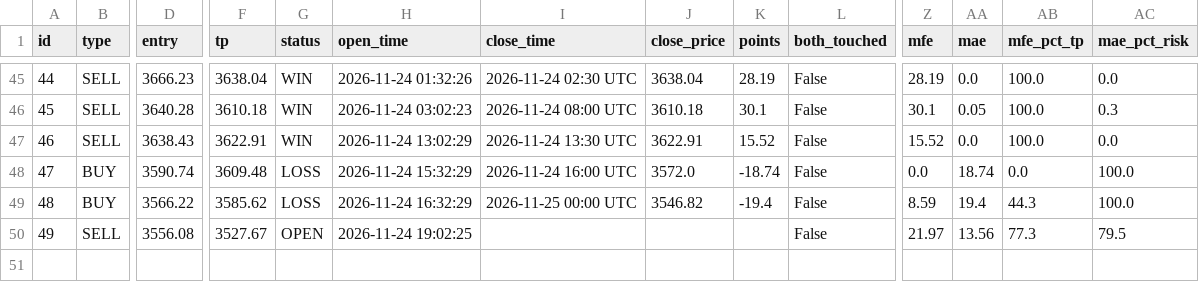
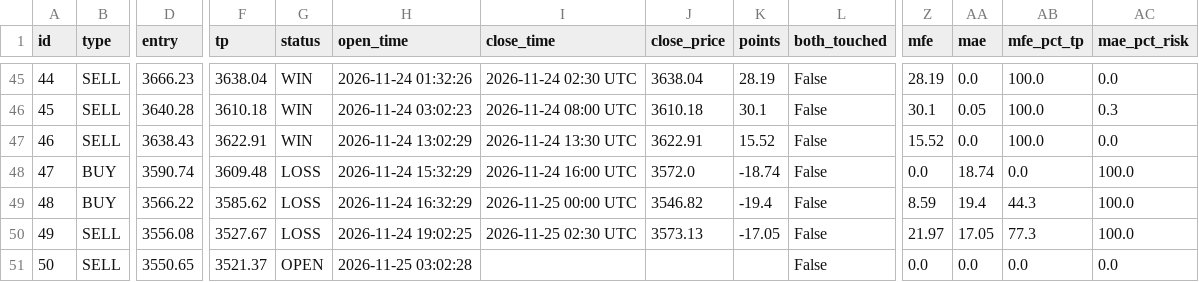
Before and after one commit to anouarbenmohamed-ui/gold-shadow, a CSV file: shadow_data/shadow_v32_trades.csv, drawn as a sheet; only a part is shown, gaps mark what is left out; rows hold the shown columns only; the diff names each change by its address in the sheet, - before the commit and + after, or states it on an @@ line.

Commit message:
shadow update

```diff
--- a/shadow_data/shadow_v32_trades.csv
+++ b/shadow_data/shadow_v32_trades.csv
-G50 (status): OPEN
+G50 (status): LOSS
-I50 (close_time): (empty)
+I50 (close_time): 2026-11-25 02:30 UTC
-J50 (close_price): (empty)
+J50 (close_price): 3573.13
-K50 (points): (empty)
+K50 (points): -17.05
-AA50 (mae): 13.56
+AA50 (mae): 17.05
-AC50 (mae_pct_risk): 79.5
+AC50 (mae_pct_risk): 100.0
+row 51: 50 | SELL | 3550.65 | 3521.37 | OPEN | 2026-11-25 03:02:28 |  |  |  | False | 0.0 | 0.0 | 0.0 | 0.0
```
Also changed, not shown: 2 other files.
